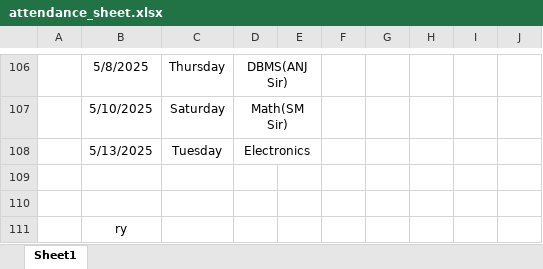
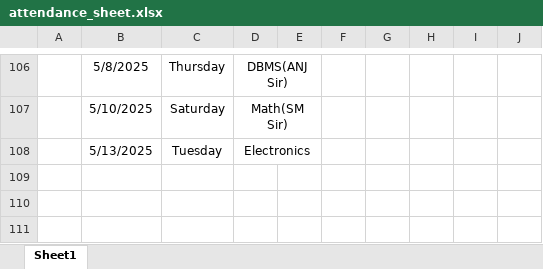
Before and after one commit to Sukdebrmondal/2nd_year_4th_semester, an Excel workbook: attendance_sheet.xlsx, sheet Sheet1, drawn as a sheet; only a part is shown, gaps mark what is left out; values as stored, in another font and other column widths than the file's, no borders; the diff names each change by its address in the sheet, - before the commit and + after, or states it on an @@ line.

Commit message:
date

```diff
--- a/attendance_sheet.xlsx (sheet Sheet1)
+++ b/attendance_sheet.xlsx (sheet Sheet1)
-row 109: (empty)
-row 110: (empty)
-row 111:  | ry
```
